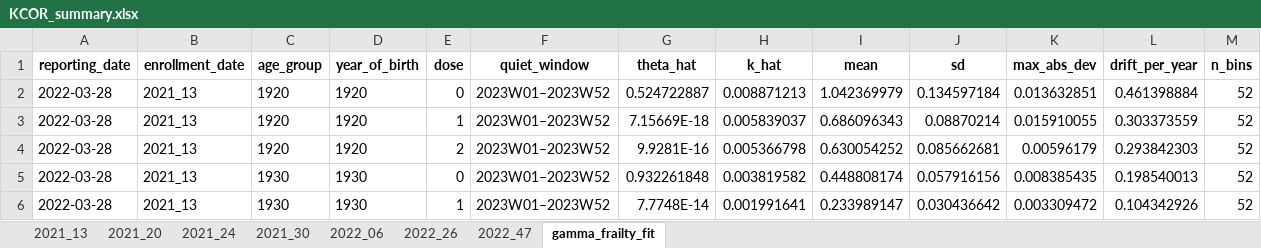
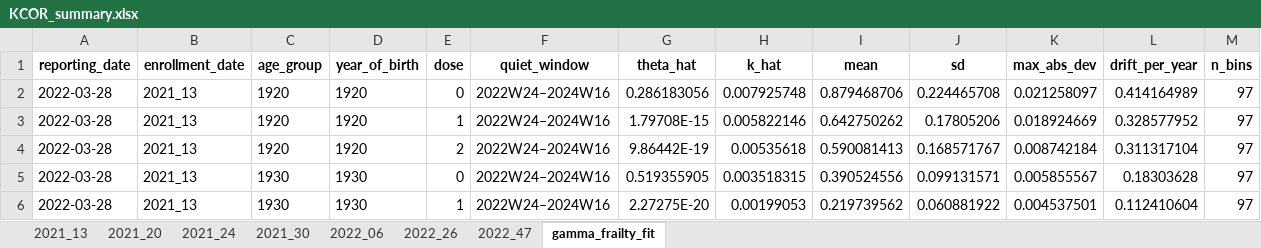
Before and after one commit to skirsch/KCOR, an Excel workbook: data/Czech/KCOR_summary.xlsx, sheet gamma_frailty_fit, drawn as a sheet; only a part is shown; values as stored, in another font and other column widths than the file's, no borders; the diff covers the shown part only; the diff names each change by its address in the sheet, - before the commit and + after, or states it on an @@ line.

```diff
--- a/data/Czech/KCOR_summary.xlsx (sheet gamma_frailty_fit)
+++ b/data/Czech/KCOR_summary.xlsx (sheet gamma_frailty_fit)
-F2:F6 (quiet_window): 2023W01–2023W52
+F2:F6 (quiet_window): 2022W24–2024W16
-G2 (theta_hat): 0.524722887
+G2 (theta_hat): 0.286183056
-H2 (k_hat): 0.008871213
+H2 (k_hat): 0.007925748
-I2 (mean): 1.042369979
+I2 (mean): 0.879468706
-J2 (sd): 0.134597184
+J2 (sd): 0.224465708
-K2 (max_abs_dev): 0.013632851
+K2 (max_abs_dev): 0.021258097
-L2 (drift_per_year): 0.461398884
+L2 (drift_per_year): 0.414164989
-M2:M6 (n_bins): 52
+M2:M6 (n_bins): 97
-G3 (theta_hat): 7.15669E-18
+G3 (theta_hat): 1.79708E-15
-H3 (k_hat): 0.005839037
+H3 (k_hat): 0.005822146
-I3 (mean): 0.686096343
+I3 (mean): 0.642750262
-J3 (sd): 0.08870214
+J3 (sd): 0.17805206
-K3 (max_abs_dev): 0.015910055
+K3 (max_abs_dev): 0.018924669
-L3 (drift_per_year): 0.303373559
+L3 (drift_per_year): 0.328577952
-G4 (theta_hat): 9.9281E-16
+G4 (theta_hat): 9.86442E-19
-H4 (k_hat): 0.005366798
+H4 (k_hat): 0.00535618
-I4 (mean): 0.630054252
+I4 (mean): 0.590081413
-J4 (sd): 0.085662681
+J4 (sd): 0.168571767
-K4 (max_abs_dev): 0.00596179
+K4 (max_abs_dev): 0.008742184
-L4 (drift_per_year): 0.293842303
+L4 (drift_per_year): 0.311317104
-G5 (theta_hat): 0.932261848
+G5 (theta_hat): 0.519355905
-H5 (k_hat): 0.003819582
+H5 (k_hat): 0.003518315
-I5 (mean): 0.448808174
+I5 (mean): 0.390524556
-J5 (sd): 0.057916156
+J5 (sd): 0.099131571
-K5 (max_abs_dev): 0.008385435
+K5 (max_abs_dev): 0.005855567
-L5 (drift_per_year): 0.198540013
+L5 (drift_per_year): 0.18303628
-G6 (theta_hat): 7.7748E-14
+G6 (theta_hat): 2.27275E-20
-H6 (k_hat): 0.001991641
+H6 (k_hat): 0.00199053
-I6 (mean): 0.233989147
+I6 (mean): 0.219739562
-J6 (sd): 0.030436642
+J6 (sd): 0.060881922
-K6 (max_abs_dev): 0.003309472
+K6 (max_abs_dev): 0.004537501
-L6 (drift_per_year): 0.104342926
+L6 (drift_per_year): 0.112410604
```
Also changed, not shown: 1959 edited cells elsewhere in this sheet, sheet 2022_47, sheet 2022_26, sheet 2022_06, sheet 2021_20, sheet 2021_30, sheet 2021_13, 1 more sheet, 13 other files.
